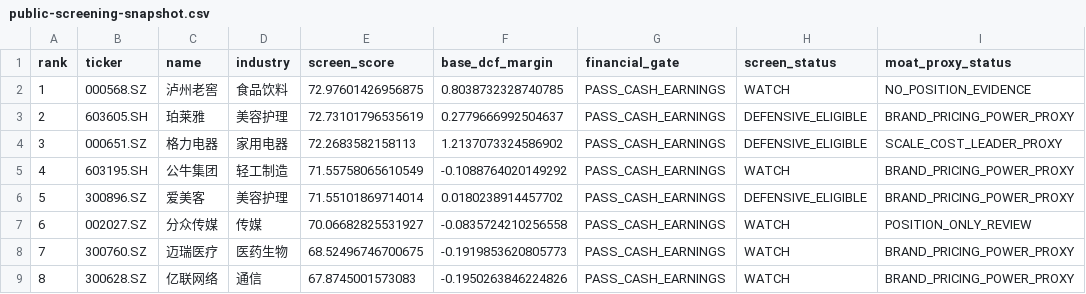
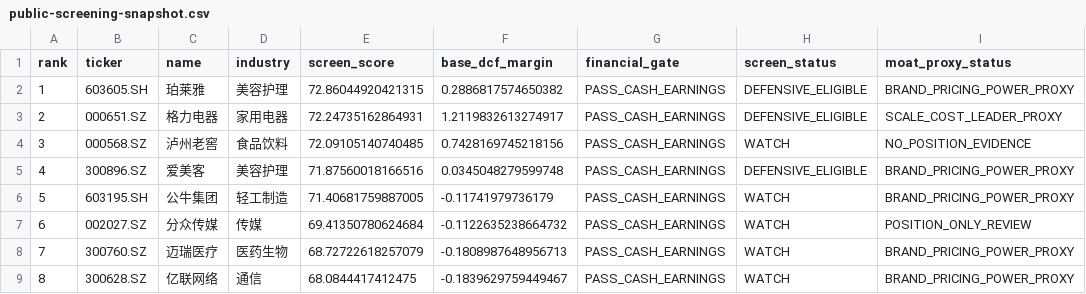
Before and after one commit to MIngQian04/margin-of-safety-investment-research-platform, a CSV file: docs/public-screening-snapshot.csv, drawn as a sheet.

Commit message:
Publish 2026-11-02 portfolio snapshot

```diff
--- a/docs/public-screening-snapshot.csv
+++ b/docs/public-screening-snapshot.csv
@@ -1,9 +1,9 @@
 rank,ticker,name,industry,screen_score,base_dcf_margin,financial_gate,screen_status,moat_proxy_status
-1,000568.SZ,泸州老窖,食品饮料,72.97601426956875,0.8038732328740785,PASS_CASH_EARNINGS,WATCH,NO_POSITION_EVIDENCE
-2,603605.SH,珀莱雅,美容护理,72.73101796535619,0.2779666992504637,PASS_CASH_EARNINGS,DEFENSIVE_ELIGIBLE,BRAND_PRICING_POWER_PROXY
-3,000651.SZ,格力电器,家用电器,72.2683582158113,1.2137073324586902,PASS_CASH_EARNINGS,DEFENSIVE_ELIGIBLE,SCALE_COST_LEADER_PROXY
-4,603195.SH,公牛集团,轻工制造,71.55758065610549,-0.1088764020149292,PASS_CASH_EARNINGS,WATCH,BRAND_PRICING_POWER_PROXY
-5,300896.SZ,爱美客,美容护理,71.55101869714014,0.0180238914457702,PASS_CASH_EARNINGS,DEFENSIVE_ELIGIBLE,BRAND_PRICING_POWER_PROXY
-6,002027.SZ,分众传媒,传媒,70.06682825531927,-0.0835724210256558,PASS_CASH_EARNINGS,WATCH,POSITION_ONLY_REVIEW
-7,300760.SZ,迈瑞医疗,医药生物,68.52496746700675,-0.1919853620805773,PASS_CASH_EARNINGS,WATCH,BRAND_PRICING_POWER_PROXY
-8,300628.SZ,亿联网络,通信,67.8745001573083,-0.1950263846224826,PASS_CASH_EARNINGS,WATCH,BRAND_PRICING_POWER_PROXY
+1,603605.SH,珀莱雅,美容护理,72.86044920421315,0.2886817574650382,PASS_CASH_EARNINGS,DEFENSIVE_ELIGIBLE,BRAND_PRICING_POWER_PROXY
+2,000651.SZ,格力电器,家用电器,72.24735162864931,1.2119832613274917,PASS_CASH_EARNINGS,DEFENSIVE_ELIGIBLE,SCALE_COST_LEADER_PROXY
+3,000568.SZ,泸州老窖,食品饮料,72.09105140740485,0.7428169745218156,PASS_CASH_EARNINGS,WATCH,NO_POSITION_EVIDENCE
+4,300896.SZ,爱美客,美容护理,71.87560018166516,0.0345048279599748,PASS_CASH_EARNINGS,DEFENSIVE_ELIGIBLE,BRAND_PRICING_POWER_PROXY
+5,603195.SH,公牛集团,轻工制造,71.40681759887005,-0.11741979736179,PASS_CASH_EARNINGS,WATCH,BRAND_PRICING_POWER_PROXY
+6,002027.SZ,分众传媒,传媒,69.41350780624684,-0.1122635238664732,PASS_CASH_EARNINGS,WATCH,POSITION_ONLY_REVIEW
+7,300760.SZ,迈瑞医疗,医药生物,68.72722618257079,-0.1808987648956713,PASS_CASH_EARNINGS,WATCH,BRAND_PRICING_POWER_PROXY
+8,300628.SZ,亿联网络,通信,68.0844417412475,-0.1839629759449467,PASS_CASH_EARNINGS,WATCH,BRAND_PRICING_POWER_PROXY
```
Also changed, not shown: 1 other file.
